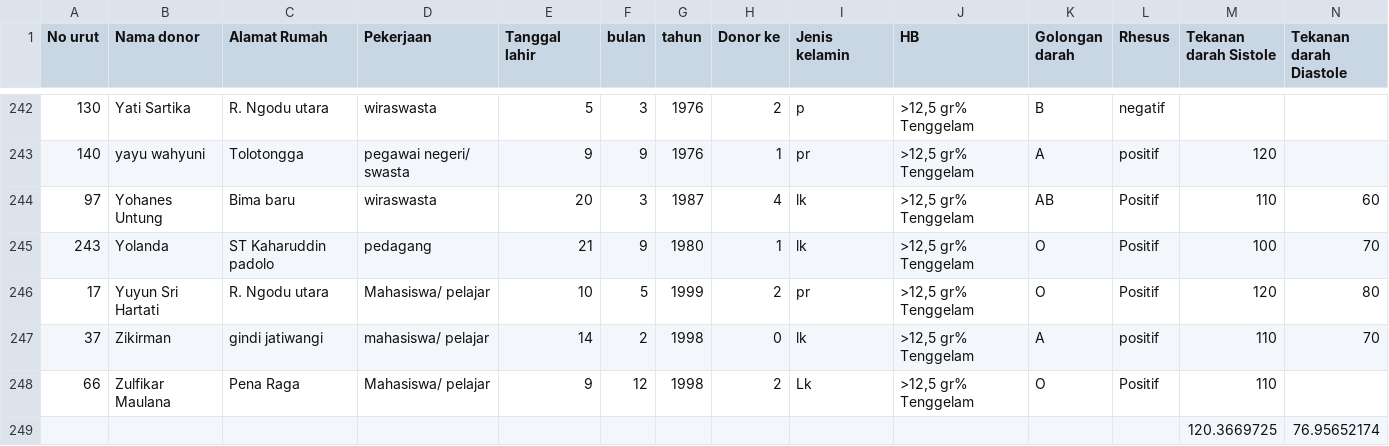
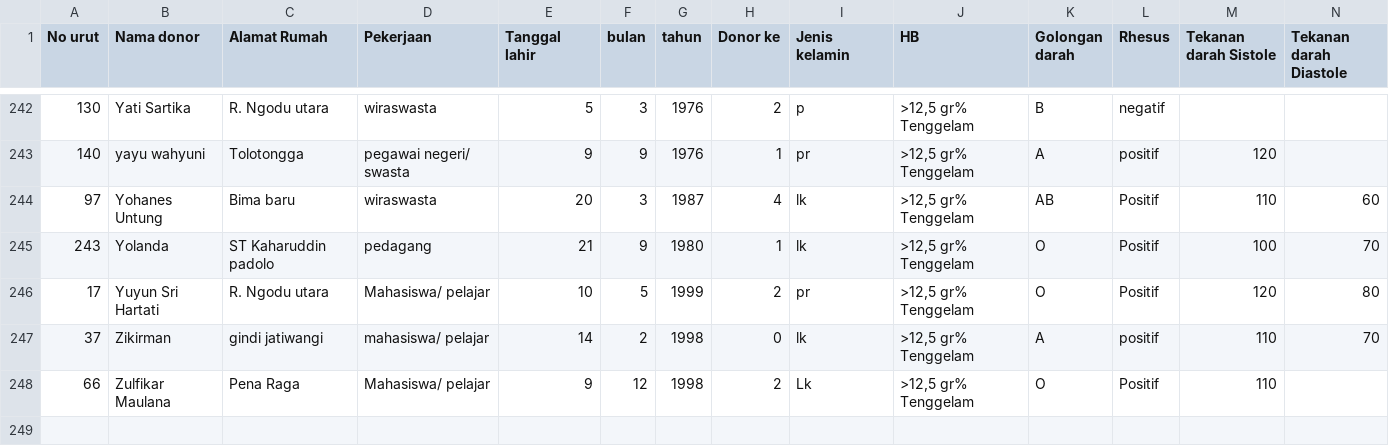
Before and after one commit to nm98bima/darah_bima, a CSV file: darah1.csv, drawn as a sheet; only a part is shown, gaps mark what is left out; rows hold the shown columns only; the diff names each change by its address in the sheet, - before the commit and + after, or states it on an @@ line.

Commit message:
Add files via upload

```diff
--- a/darah1.csv
+++ b/darah1.csv
-row 249:  |  |  |  |  |  |  |  |  |  |  |  | 120.3669725 | 76.95652174
```
